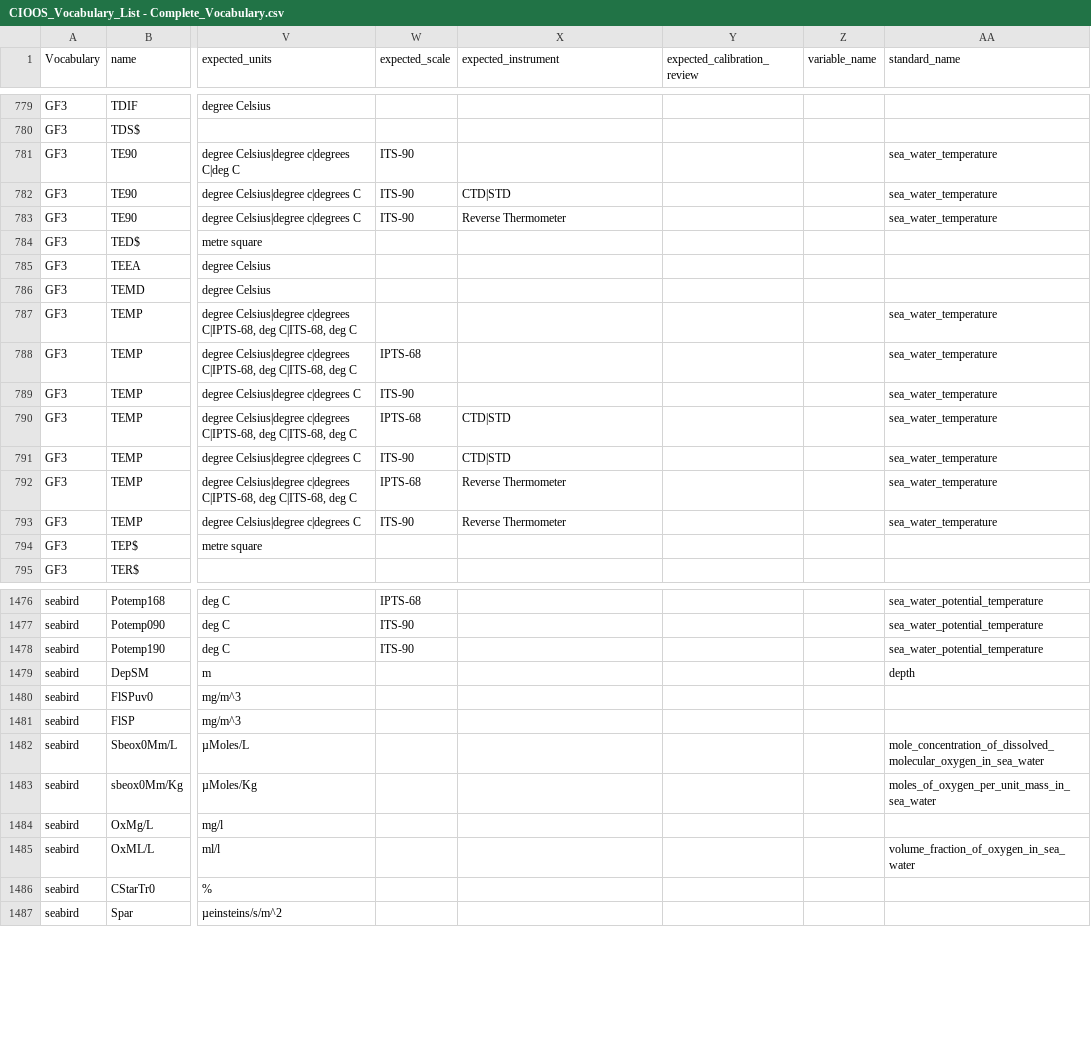
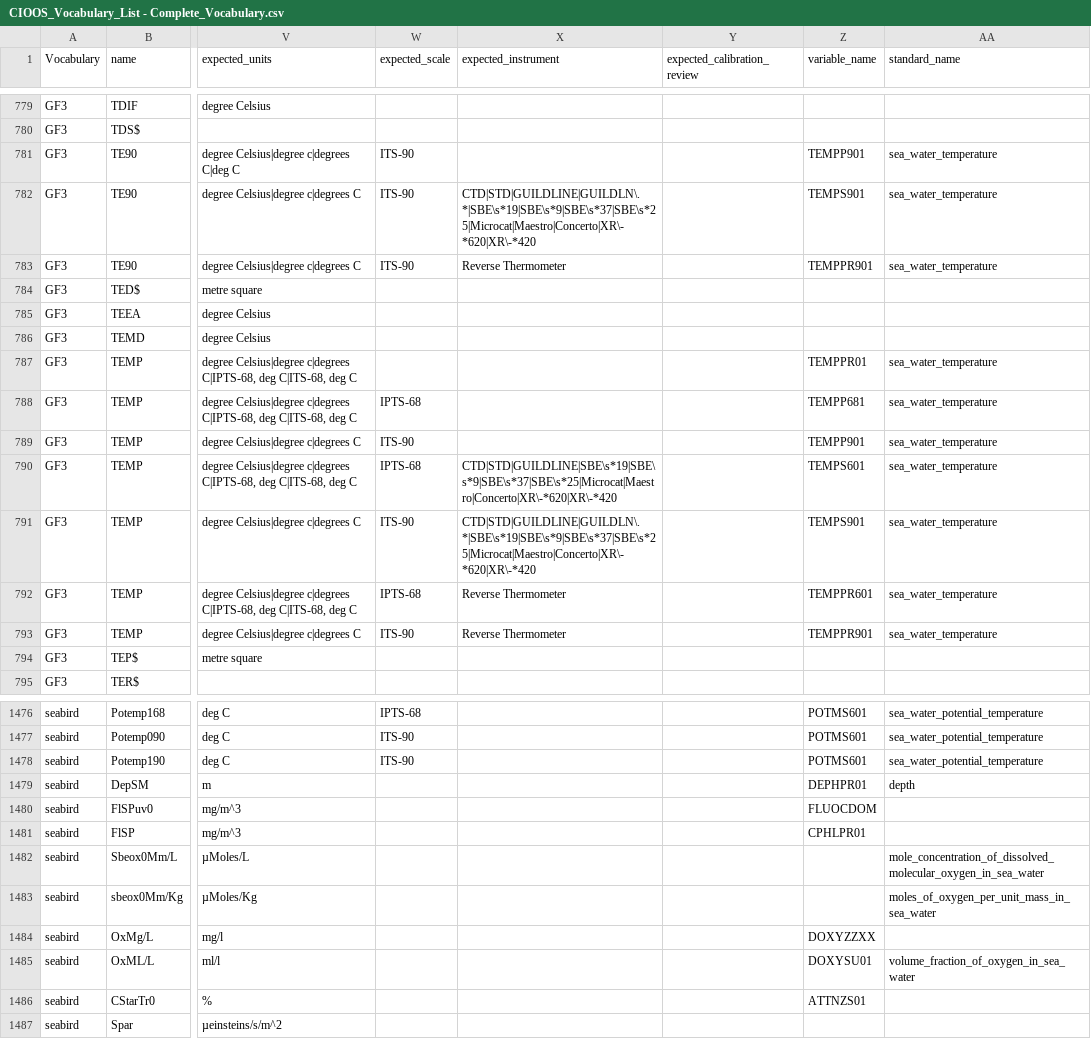
Before and after one commit to cioos-siooc/cioos-siooc_data_transform, a CSV file: projects/odf_transform/odf_transform/vocabulary/CIOOS_Vocabulary_List - Complete_Vocabulary.csv, drawn as a sheet; only a part is shown, gaps mark what is left out; the diff covers the shown part only; the diff names each change by its address in the sheet, - before the commit and + after, or states it on an @@ line.

```diff
--- a/projects/odf_transform/odf_transform/vocabulary/CIOOS_Vocabulary_List - Complete_Vocabulary.csv
+++ b/projects/odf_transform/odf_transform/vocabulary/CIOOS_Vocabulary_List - Complete_Vocabulary.csv
-Z781 (variable_name): (empty)
+Z781 (variable_name): TEMPP901
-X782 (expected_instrument): CTD|STD
+X782 (expected_instrument): CTD|STD|GUILDLINE|GUILDLN\.*|SBE\s*19|SBE\s*9|SBE\s*37|SBE\s*25|Microcat|Maestro|Concerto|XR\-*620|XR\-*420
-Z782 (variable_name): (empty)
+Z782 (variable_name): TEMPS901
-Z783 (variable_name): (empty)
+Z783 (variable_name): TEMPPR901
-Z787 (variable_name): (empty)
+Z787 (variable_name): TEMPPR01
-Z788 (variable_name): (empty)
+Z788 (variable_name): TEMPP681
-Z789 (variable_name): (empty)
+Z789 (variable_name): TEMPP901
-X790 (expected_instrument): CTD|STD
+X790 (expected_instrument): CTD|STD|GUILDLINE|SBE\s*19|SBE\s*9|SBE\s*37|SBE\s*25|Microcat|Maestro|Concerto|XR\-*620|XR\-*420
-Z790 (variable_name): (empty)
+Z790 (variable_name): TEMPS601
-X791 (expected_instrument): CTD|STD
+X791 (expected_instrument): CTD|STD|GUILDLINE|GUILDLN\.*|SBE\s*19|SBE\s*9|SBE\s*37|SBE\s*25|Microcat|Maestro|Concerto|XR\-*620|XR\-*420
-Z791 (variable_name): (empty)
+Z791 (variable_name): TEMPS901
-Z792 (variable_name): (empty)
+Z792 (variable_name): TEMPPR601
-Z793 (variable_name): (empty)
+Z793 (variable_name): TEMPPR901
-Z1476:Z1478 (variable_name): (empty)
+Z1476:Z1478 (variable_name): POTMS601
-Z1479 (variable_name): (empty)
+Z1479 (variable_name): DEPHPR01
-Z1480 (variable_name): (empty)
+Z1480 (variable_name): FLUOCDOM
-Z1481 (variable_name): (empty)
+Z1481 (variable_name): CPHLPR01
-Z1484 (variable_name): (empty)
+Z1484 (variable_name): DOXYZZXX
-Z1485 (variable_name): (empty)
+Z1485 (variable_name): DOXYSU01
-Z1486 (variable_name): (empty)
+Z1486 (variable_name): ATTNZS01
```
Also changed, not shown: 138 edited cells elsewhere in this file.
